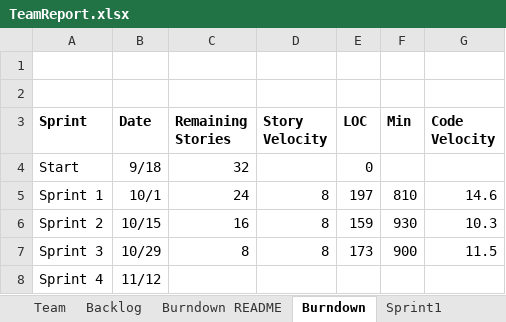
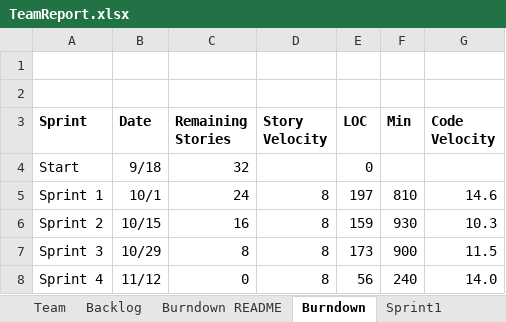
Before and after one commit to kylerozanitis/gedcom-parser, an Excel workbook: TeamReport.xlsx, sheet Burndown, drawn as a sheet; values as stored, in another font and other column widths than the file's, no borders; charts and pictures not drawn; the diff names each change by its address in the sheet, - before the commit and + after, or states it on an @@ line.

```diff
--- a/TeamReport.xlsx (sheet Burndown)
+++ b/TeamReport.xlsx (sheet Burndown)
-C8 (Remaining Stories): (empty)
+C8 (Remaining Stories): 0
-D8 (Story Velocity): (empty)
+D8 (Story Velocity): 8
-E8 (LOC): (empty)
+E8 (LOC): 56
-F8 (Min): (empty)
+F8 (Min): 240
-G8 (Code Velocity): (empty)
+G8 (Code Velocity): 14.0
```
Also changed, not shown: sheet Sprint4, charts or pictures, 2 other files.
